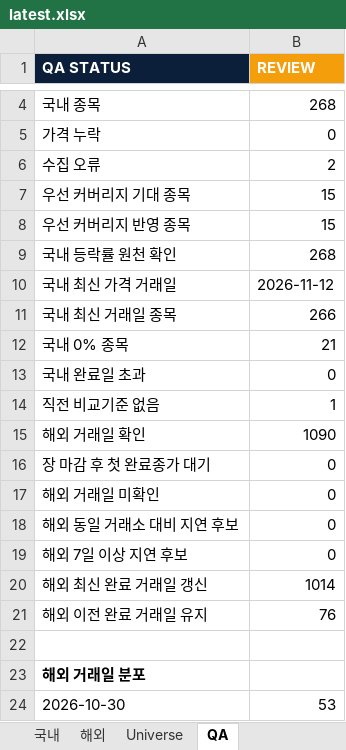
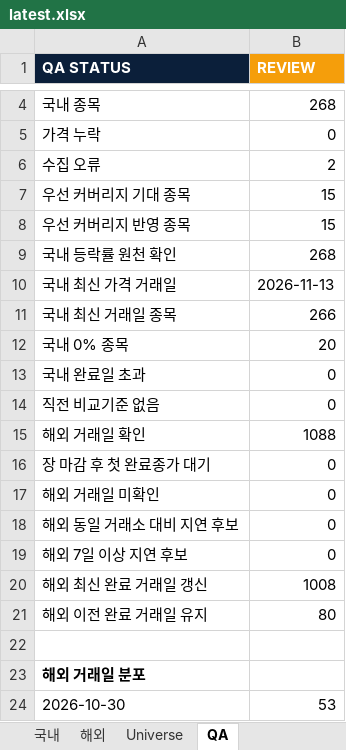
Before and after one commit to lou2sclare-ai/Stock-Price-Update, an Excel workbook: output/latest.xlsx, sheet QA, drawn as a sheet; only a part is shown, gaps mark what is left out; values as stored, in another font and other column widths than the file's, no borders; the diff covers the shown part only; the diff names each change by its address in the sheet, - before the commit and + after, or states it on an @@ line.

```diff
--- a/output/latest.xlsx (sheet QA)
+++ b/output/latest.xlsx (sheet QA)
-B10 (REVIEW): 2026-11-12
+B10 (REVIEW): 2026-11-13
-B12 (REVIEW): 21
+B12 (REVIEW): 20
-B14 (REVIEW): 1
+B14 (REVIEW): 0
-B15 (REVIEW): 1090
+B15 (REVIEW): 1088
-B20 (REVIEW): 1014
+B20 (REVIEW): 1008
-B21 (REVIEW): 76
+B21 (REVIEW): 80
```
Also changed, not shown: 4 added rows, 1 removed row and 4 edited cells elsewhere in this sheet, sheet Dashboard, sheet 해외, sheet 국내, sheet Universe, sheet 우선 커버리지, 4 other files.
